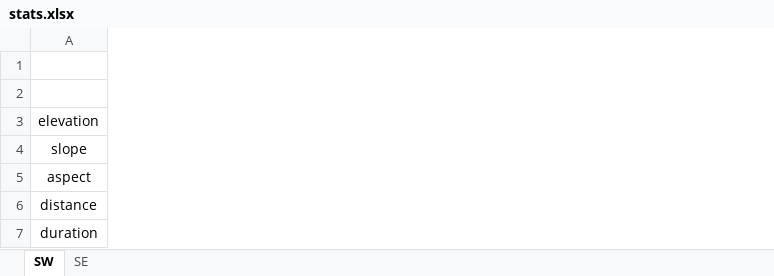
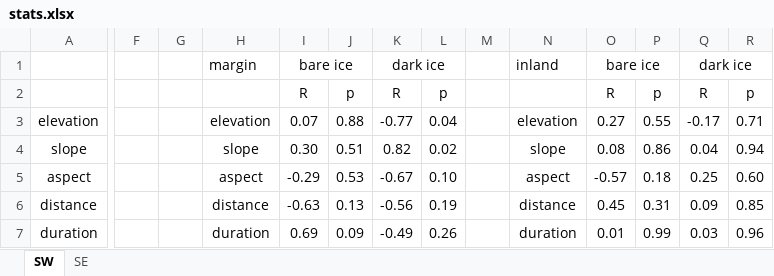
Before and after one commit to fsn1995/topography-control-of-ice-albedo, an Excel workbook: stat/stats.xlsx, sheet SW, drawn as a sheet; only a part is shown, gaps mark what is left out; values as stored, in another font and other column widths than the file's, no borders; the diff names each change by its address in the sheet, - before the commit and + after, or states it on an @@ line.

```diff
--- a/stat/stats.xlsx (sheet SW)
+++ b/stat/stats.xlsx (sheet SW)
+column F, empty
+column G, empty
+column H, rows 1-7: margin |  | elevation | slope | aspect | distance | duration
+column I, rows 1-7: bare ice | R | 0.07 | 0.30 | -0.29 | -0.63 | 0.69
+column J, rows 2-7: p | 0.88 | 0.51 | 0.53 | 0.13 | 0.09
+column K, rows 1-7: dark ice | R | -0.77 | 0.82 | -0.67 | -0.56 | -0.49
+column L, rows 2-7: p | 0.04 | 0.02 | 0.10 | 0.19 | 0.26
+column M, empty
+column N, rows 1-7: inland |  | elevation | slope | aspect | distance | duration
+column O, rows 1-7: bare ice | R | 0.27 | 0.08 | -0.57 | 0.45 | 0.01
+column P, rows 2-7: p | 0.55 | 0.86 | 0.18 | 0.31 | 0.99
+column Q, rows 1-7: dark ice | R | -0.17 | 0.04 | 0.25 | 0.09 | 0.03
+column R, rows 2-7: p | 0.71 | 0.94 | 0.60 | 0.85 | 0.96
```
Also changed, not shown: 3 other files.
